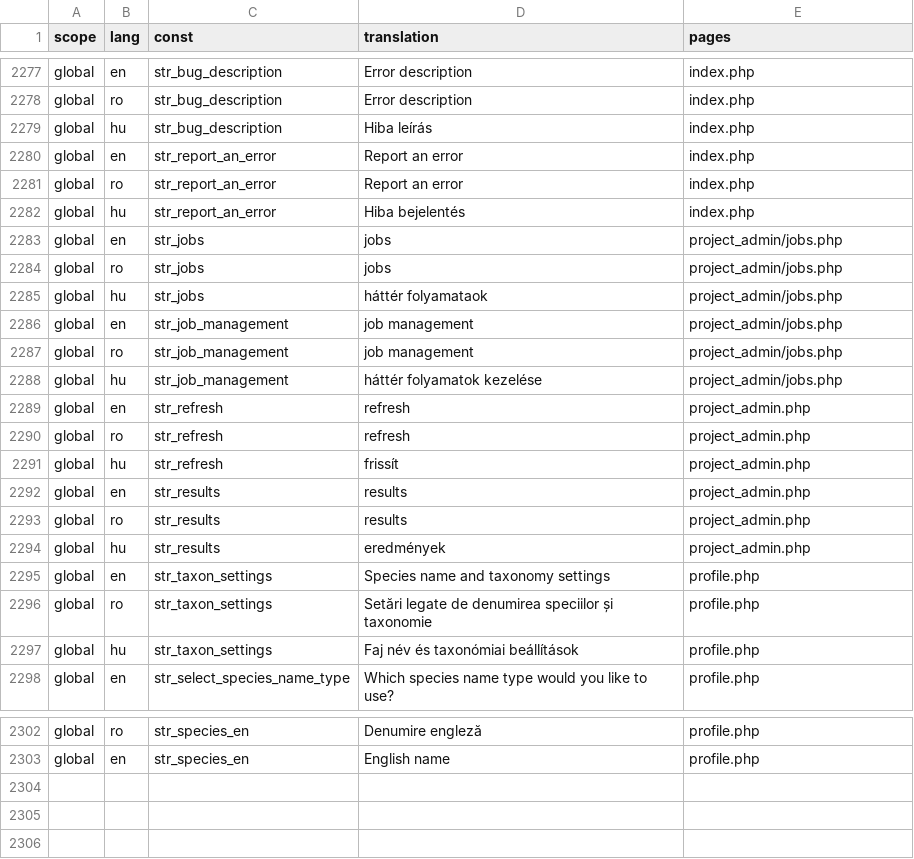
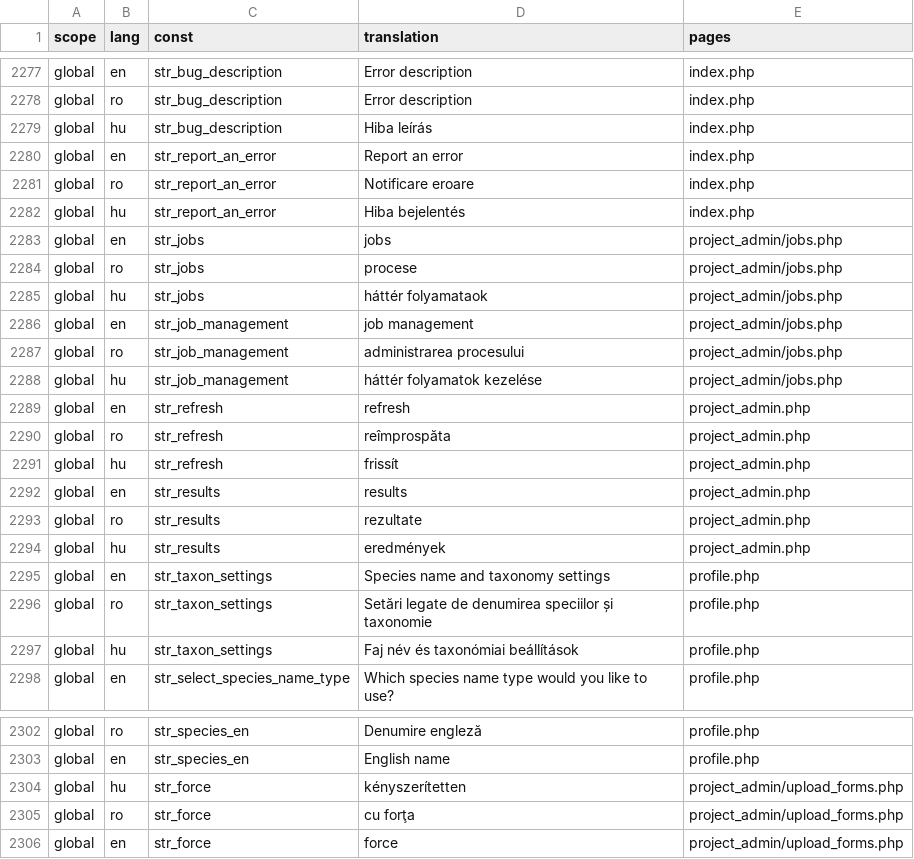
Before and after one commit to OpenBioMaps/translations, a CSV file: global_project_translations.csv, drawn as a sheet; only a part is shown, gaps mark what is left out.

Commit message:
Update global_project_translations.csv

```diff
--- a/global_project_translations.csv
+++ b/global_project_translations.csv
@@ -2280,15 +2280,15 @@
 "global","en","str_report_an_error","Report an error","index.php"
-"global","ro","str_report_an_error","Report an error","index.php"
+"global","ro","str_report_an_error","Notificare eroare","index.php"
 "global","hu","str_report_an_error","Hiba bejelentés","index.php"
 "global","en","str_jobs","jobs","project_admin/jobs.php"
-"global","ro","str_jobs","jobs","project_admin/jobs.php"
+"global","ro","str_jobs","procese","project_admin/jobs.php"
 "global","hu","str_jobs","háttér folyamataok","project_admin/jobs.php"
 "global","en","str_job_management","job management","project_admin/jobs.php"
-"global","ro","str_job_management","job management","project_admin/jobs.php"
+"global","ro","str_job_management","administrarea procesului","project_admin/jobs.php"
 "global","hu","str_job_management","háttér folyamatok kezelése","project_admin/jobs.php"
 "global","en","str_refresh","refresh","project_admin.php"
-"global","ro","str_refresh","refresh","project_admin.php"
+"global","ro","str_refresh","reîmprospăta","project_admin.php"
 "global","hu","str_refresh","frissít","project_admin.php"
 "global","en","str_results","results","project_admin.php"
-"global","ro","str_results","results","project_admin.php"
+"global","ro","str_results","rezultate","project_admin.php"
 "global","hu","str_results","eredmények","project_admin.php"
@@ -2303 +2303,4 @@
 "global","en","str_species_en","English name","profile.php"
+"global","hu","str_force","kényszerítetten","project_admin/upload_forms.php"
+"global","ro","str_force","cu forţa","project_admin/upload_forms.php"
+"global","en","str_force","force","project_admin/upload_forms.php"
```
